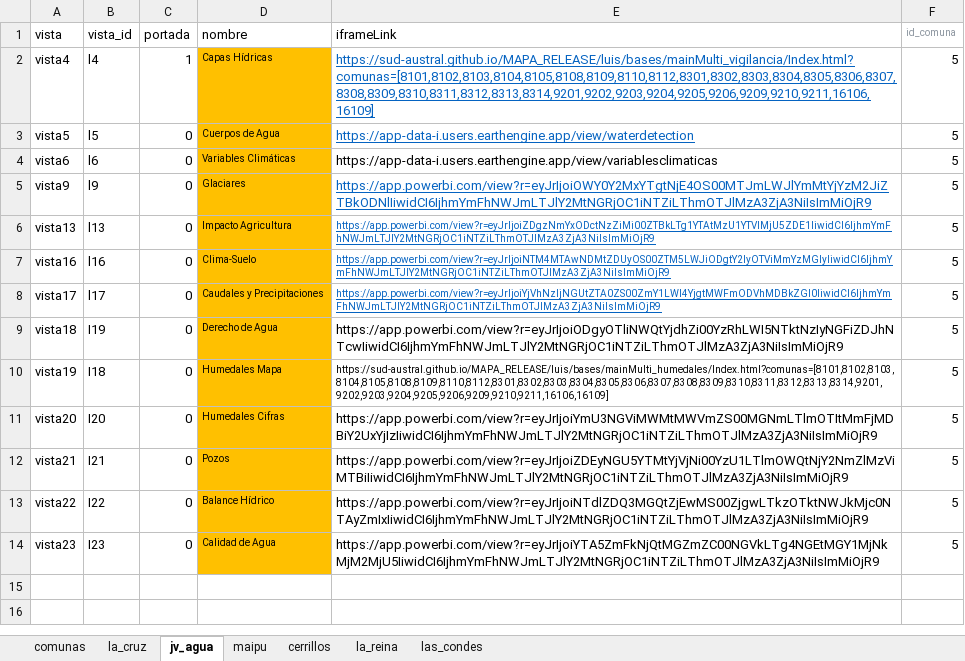
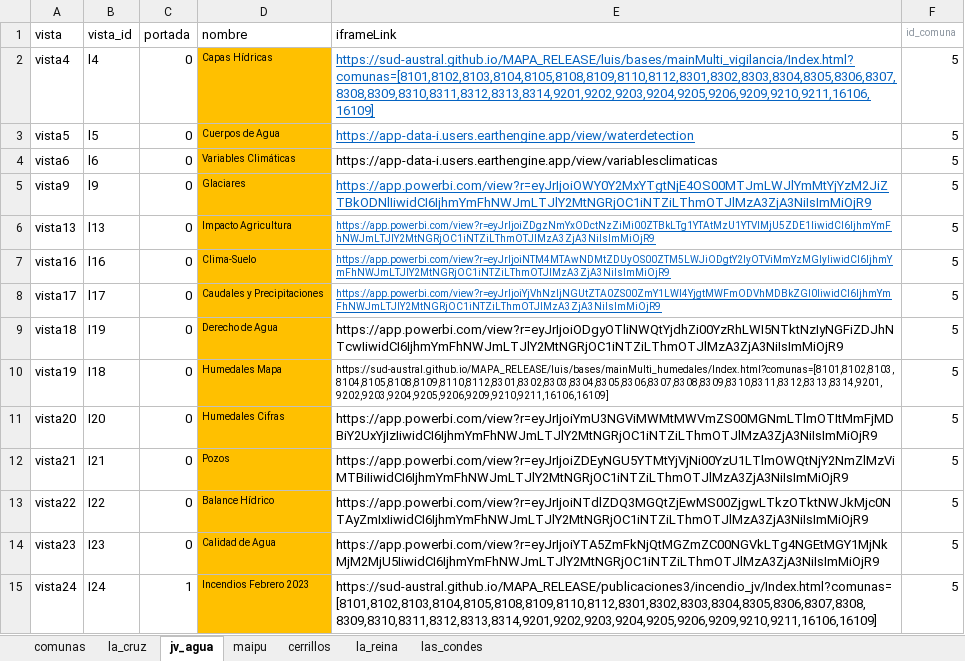
Before and after one commit to Sud-Austral/Data-Info, an Excel workbook: comunas_origen.xlsx, sheet jv_agua, drawn as a sheet; values as stored, in another font and other column widths than the file's, no borders; the diff names each change by its address in the sheet, - before the commit and + after, or states it on an @@ line.

Commit message:
Update comunas_origen.xlsx

```diff
--- a/comunas_origen.xlsx (sheet jv_agua)
+++ b/comunas_origen.xlsx (sheet jv_agua)
-C2 (portada): 1
+C2 (portada): 0
+row 15: vista24 | I24 | 1 | Incendios Febrero 2023 | https://sud-austral.github.io/MAPA_RELEASE/publicaciones3/incendio_jv/Index.html?comunas=[8101,8102,8103,8104,8105,8108,8109,8110,8112,8301,8302,8303,8304,8305,8306,8307,8308,8309,8310,8311,8312,8313,8314,9201,9202,9203,9204,9205,9206,9209,9210,9211,16106,16109] | 5
```
